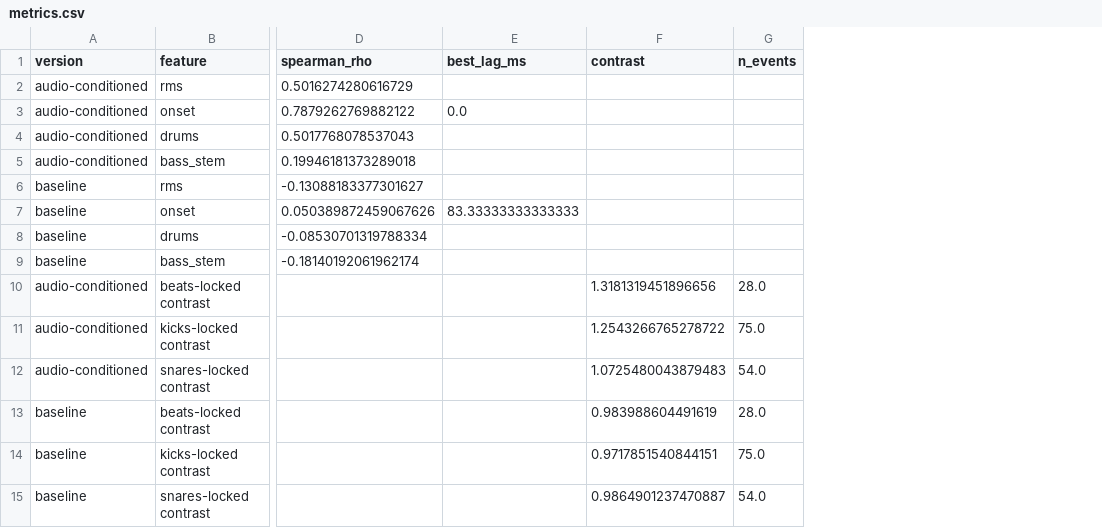
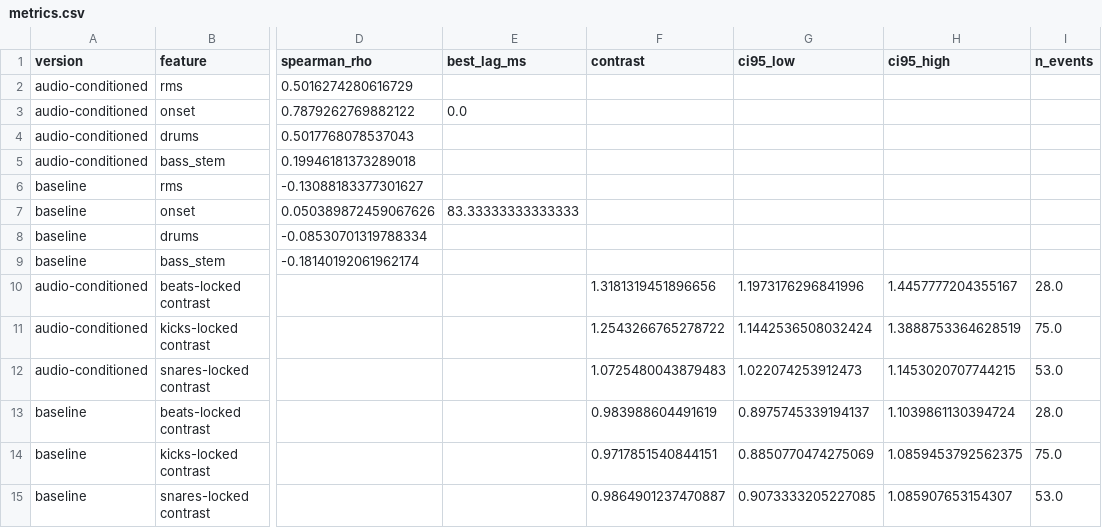
Before and after one commit to saminjune24/Gen_AI_Visualizer, a CSV file: outputs/demo_track/tables/metrics.csv, drawn as a sheet; only a part is shown, gaps mark what is left out; addresses are those after the commit; the diff names each change by its address in the sheet, - before the commit and + after, or states it on an @@ line.

```diff
--- a/outputs/demo_track/tables/metrics.csv
+++ b/outputs/demo_track/tables/metrics.csv
+column G (ci95_low), rows 10-15: 1.1973176296841996 | 1.1442536508032424 | 1.022074253912473 | 0.8975745339194137 | 0.8850770474275069 | 0.9073333205227085
+column H (ci95_high), rows 10-15: 1.4457777204355167 | 1.3888753364628519 | 1.1453020707744215 | 1.1039861130394724 | 1.0859453792562375 | 1.085907653154307
-I12 (n_events): 54.0
+I12 (n_events): 53.0
-I15 (n_events): 54.0
+I15 (n_events): 53.0
```
Also changed, not shown: outputs/demo_track/tables/song_signature.csv, outputs/naika_barely_barely/tables/metrics.csv, 16 other files.
